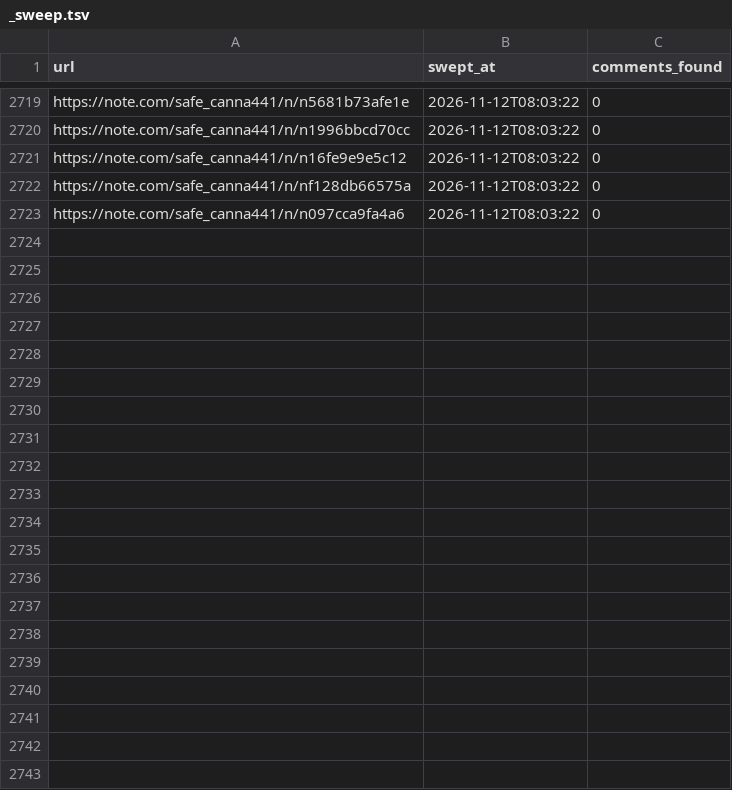
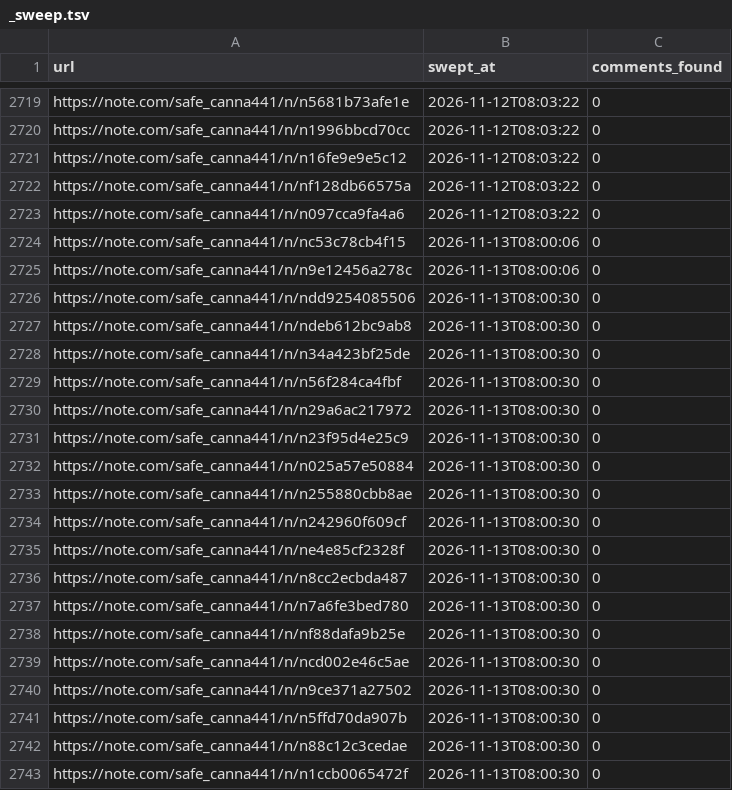
Before and after one commit to tyutyutakokaina81-netizen/agent-team, a TSV file: ops/comments/_sweep.tsv, drawn as a sheet; only a part is shown, gaps mark what is left out.

```diff
--- a/ops/comments/_sweep.tsv
+++ b/ops/comments/_sweep.tsv
@@ -2723 +2723,21 @@ https://note.com/safe_canna441/n/nf128db66575a	2026-11-12T08:03:22	0
 https://note.com/safe_canna441/n/n097cca9fa4a6	2026-11-12T08:03:22	0
+https://note.com/safe_canna441/n/nc53c78cb4f15	2026-11-13T08:00:06	0
+https://note.com/safe_canna441/n/n9e12456a278c	2026-11-13T08:00:06	0
+https://note.com/safe_canna441/n/ndd9254085506	2026-11-13T08:00:30	0
+https://note.com/safe_canna441/n/ndeb612bc9ab8	2026-11-13T08:00:30	0
+https://note.com/safe_canna441/n/n34a423bf25de	2026-11-13T08:00:30	0
+https://note.com/safe_canna441/n/n56f284ca4fbf	2026-11-13T08:00:30	0
+https://note.com/safe_canna441/n/n29a6ac217972	2026-11-13T08:00:30	0
+https://note.com/safe_canna441/n/n23f95d4e25c9	2026-11-13T08:00:30	0
+https://note.com/safe_canna441/n/n025a57e50884	2026-11-13T08:00:30	0
+https://note.com/safe_canna441/n/n255880cbb8ae	2026-11-13T08:00:30	0
+https://note.com/safe_canna441/n/n242960f609cf	2026-11-13T08:00:30	0
+https://note.com/safe_canna441/n/ne4e85cf2328f	2026-11-13T08:00:30	0
+https://note.com/safe_canna441/n/n8cc2ecbda487	2026-11-13T08:00:30	0
+https://note.com/safe_canna441/n/n7a6fe3bed780	2026-11-13T08:00:30	0
+https://note.com/safe_canna441/n/nf88dafa9b25e	2026-11-13T08:00:30	0
+https://note.com/safe_canna441/n/ncd002e46c5ae	2026-11-13T08:00:30	0
+https://note.com/safe_canna441/n/n9ce371a27502	2026-11-13T08:00:30	0
+https://note.com/safe_canna441/n/n5ffd70da907b	2026-11-13T08:00:30	0
+https://note.com/safe_canna441/n/n88c12c3cedae	2026-11-13T08:00:30	0
+https://note.com/safe_canna441/n/n1ccb0065472f	2026-11-13T08:00:30	0
```
Also changed, not shown: 3 other files.
